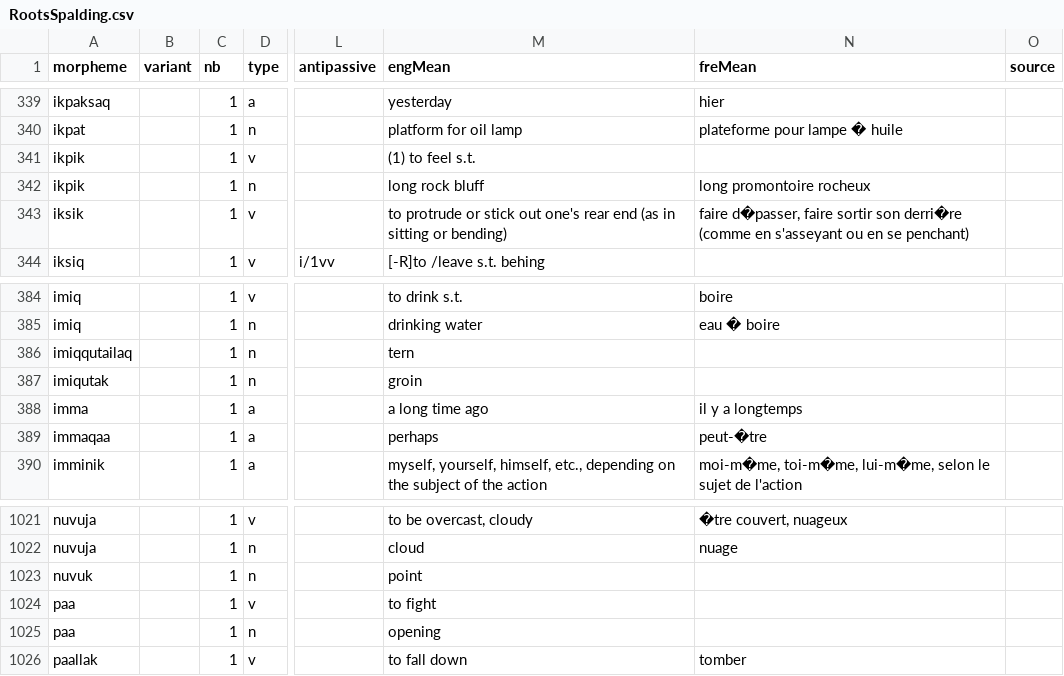
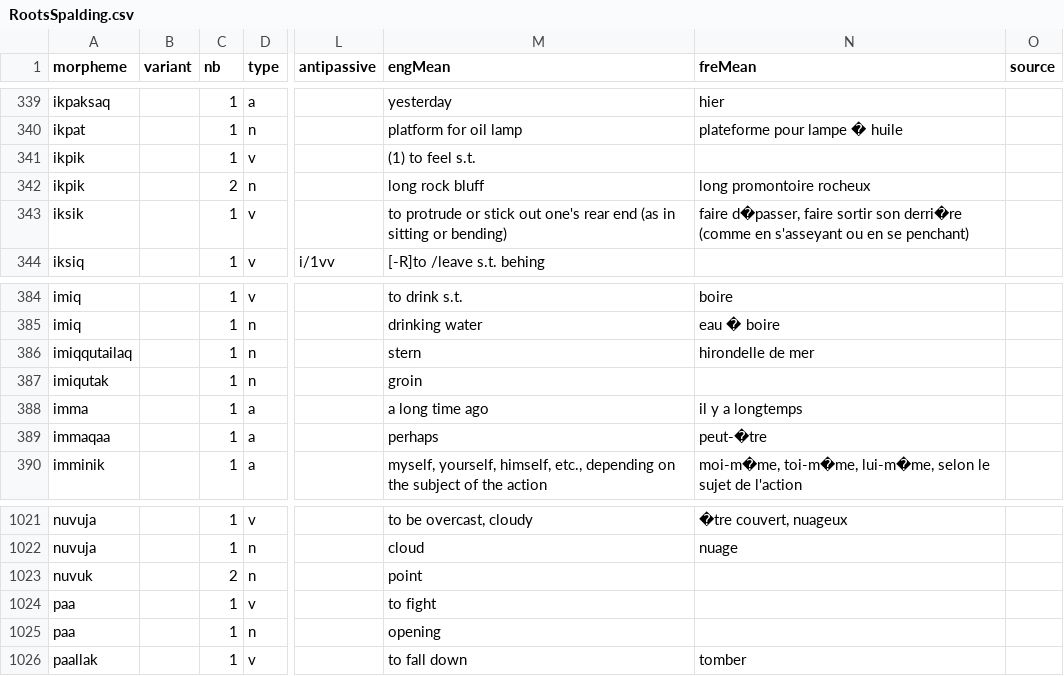
Before and after one commit to iutools/iutools, a CSV file: java/iutools-core/src/main/java/ca/inuktitutcomputing/dataCSV/RootsSpalding.csv, drawn as a sheet; only a part is shown, gaps mark what is left out; the diff names each change by its address in the sheet, - before the commit and + after, or states it on an @@ line.

```diff
--- a/java/iutools-core/src/main/java/ca/inuktitutcomputing/dataCSV/RootsSpalding.csv
+++ b/java/iutools-core/src/main/java/ca/inuktitutcomputing/dataCSV/RootsSpalding.csv
-C342 (nb): 1
+C342 (nb): 2
-M386 (engMean): tern
+M386 (engMean): stern
-N386 (freMean): (empty)
+N386 (freMean): hirondelle de mer
-C1023 (nb): 1
+C1023 (nb): 2
```
Also changed, not shown: java/iutools-core/src/main/java/ca/inuktitutcomputing/dataCSV/CommonCompositeWords.csv, java/iutools-core/src/main/java/ca/inuktitutcomputing/dataCSV/LoanWords.csv, 4 other files.
